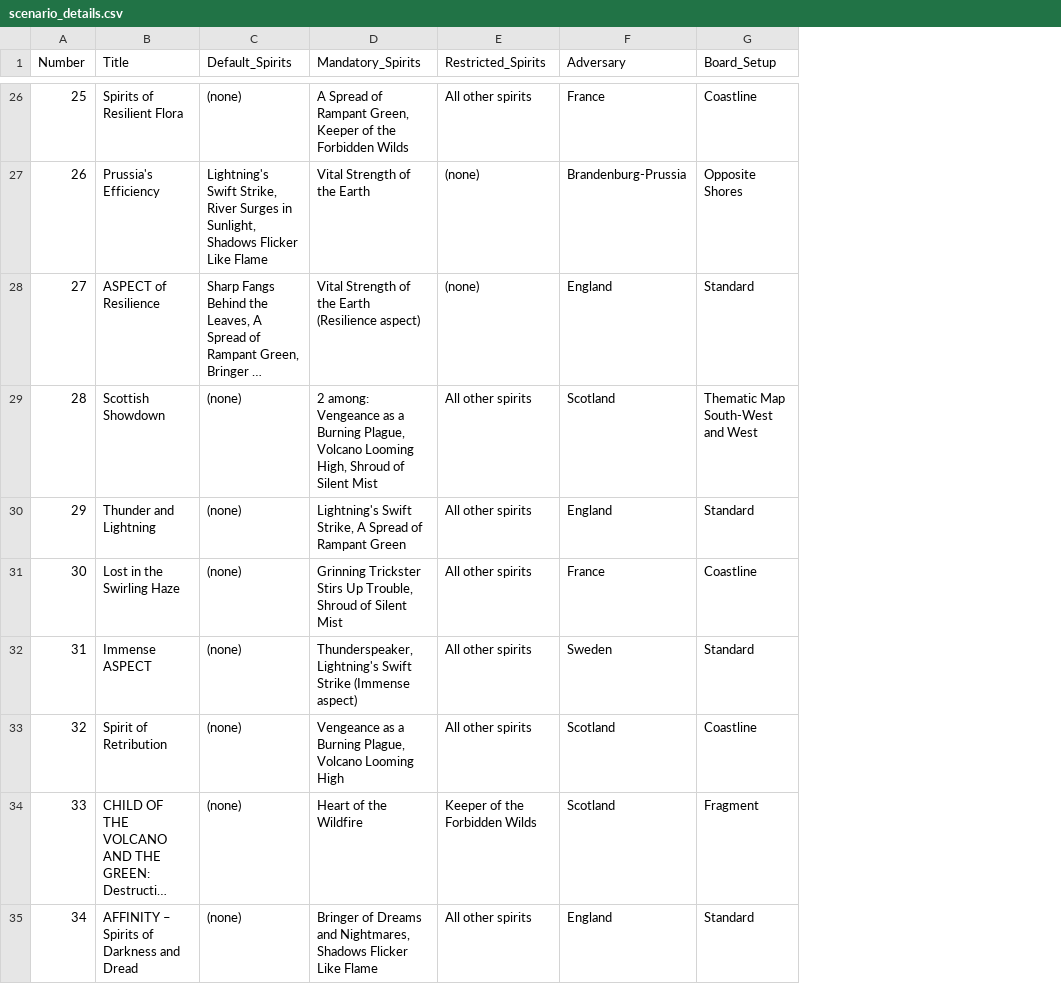
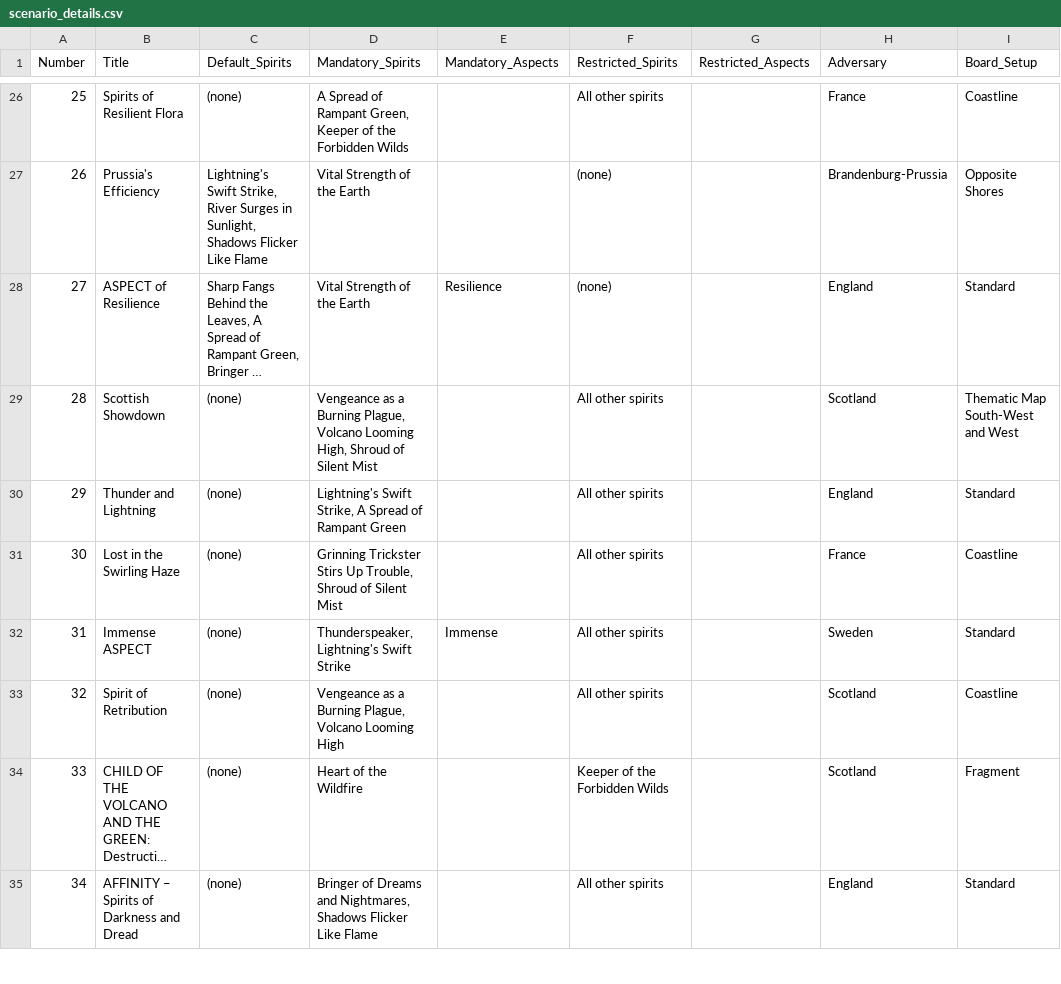
Before and after one commit to 2cjenn/spirit_island, a CSV file: archipelago/scenario_details.csv, drawn as a sheet; only a part is shown, gaps mark what is left out; long unchanged cells end in …; the diff covers the shown part only; the diff names each change by its address in the sheet, - before the commit and + after, or states it on an @@ line.

```diff
--- a/archipelago/scenario_details.csv
+++ b/archipelago/scenario_details.csv
+column E (Mandatory_Aspects), rows 28-32: Resilience |  |  |  | Immense
+column G (Restricted_Aspects), empty
-D28 (Mandatory_Spirits): Vital Strength of the Earth (Resilience aspect)
+D28 (Mandatory_Spirits): Vital Strength of the Earth
-D29 (Mandatory_Spirits): 2 among: Vengeance as…
+D29 (Mandatory_Spirits): Vengeance as…
-D32 (Mandatory_Spirits): …Swift Strike (Immense aspect)
+D32 (Mandatory_Spirits): …Swift Strike
```
Also changed, not shown: 17 edited cells elsewhere in this file.
